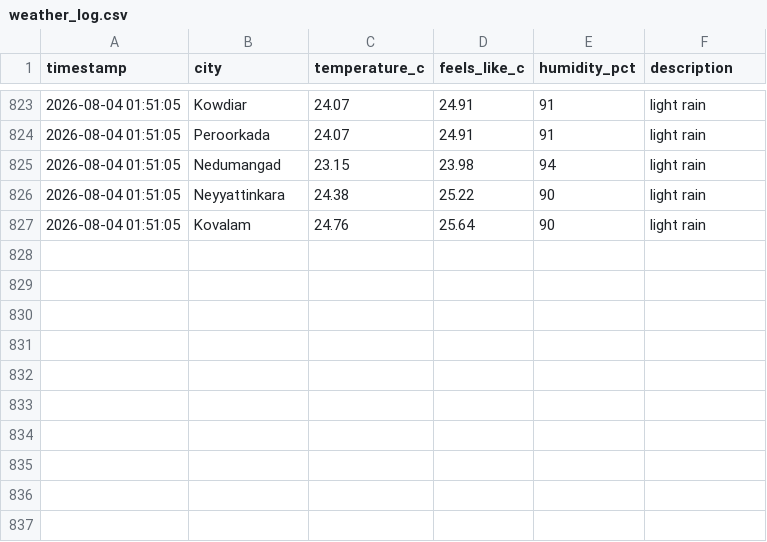
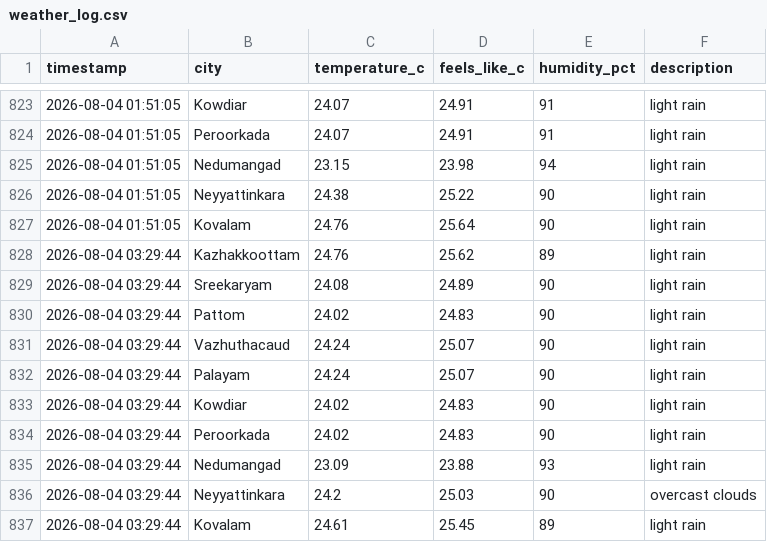
Before and after one commit to aravindrs27/weather-tracker, a CSV file: weather_log.csv, drawn as a sheet; only a part is shown, gaps mark what is left out; the diff names each change by its address in the sheet, - before the commit and + after, or states it on an @@ line.

Commit message:
Update weather log and chart

```diff
--- a/weather_log.csv
+++ b/weather_log.csv
+row 828: 2026-08-04 03:29:44 | Kazhakkoottam | 24.76 | 25.62 | 89 | light rain
+row 829: 2026-08-04 03:29:44 | Sreekaryam | 24.08 | 24.89 | 90 | light rain
+row 830: 2026-08-04 03:29:44 | Pattom | 24.02 | 24.83 | 90 | light rain
+row 831: 2026-08-04 03:29:44 | Vazhuthacaud | 24.24 | 25.07 | 90 | light rain
+row 832: 2026-08-04 03:29:44 | Palayam | 24.24 | 25.07 | 90 | light rain
+row 833: 2026-08-04 03:29:44 | Kowdiar | 24.02 | 24.83 | 90 | light rain
+row 834: 2026-08-04 03:29:44 | Peroorkada | 24.02 | 24.83 | 90 | light rain
+row 835: 2026-08-04 03:29:44 | Nedumangad | 23.09 | 23.88 | 93 | light rain
+row 836: 2026-08-04 03:29:44 | Neyyattinkara | 24.2 | 25.03 | 90 | overcast clouds
+row 837: 2026-08-04 03:29:44 | Kovalam | 24.61 | 25.45 | 89 | light rain
```
Also changed, not shown: 1 other file.
